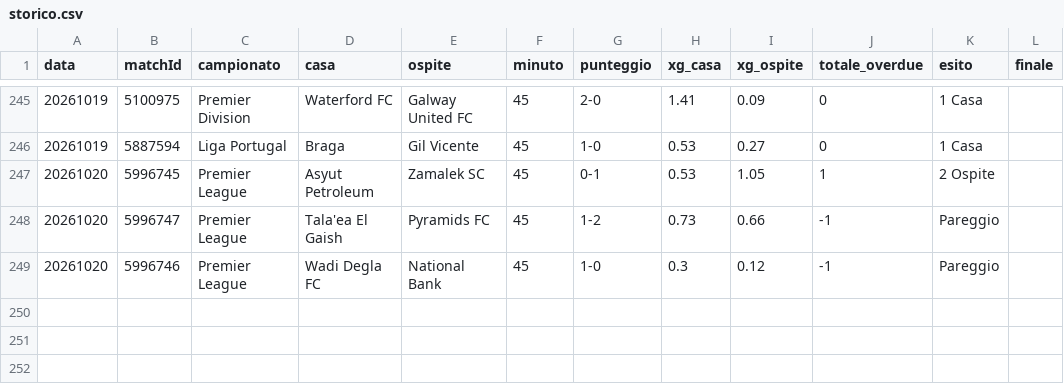
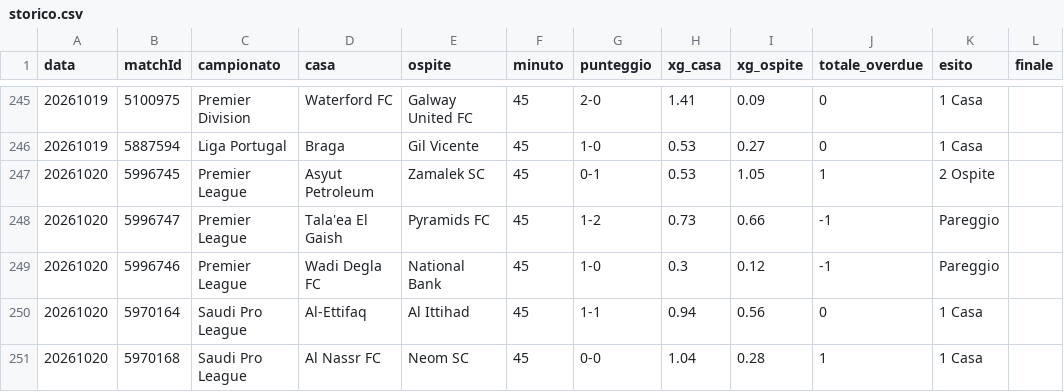
Before and after one commit to edbass1/xg-overdue-live, a CSV file: storico.csv, drawn as a sheet; only a part is shown, gaps mark what is left out; the diff names each change by its address in the sheet, - before the commit and + after, or states it on an @@ line.

```diff
--- a/storico.csv
+++ b/storico.csv
+row 250: 20261020 | 5970164 | Saudi Pro League | Al-Ettifaq | Al Ittihad | 45 | 1-1 | 0.94 | 0.56 | 0 | 1 Casa
+row 251: 20261020 | 5970168 | Saudi Pro League | Al Nassr FC | Neom SC | 45 | 0-0 | 1.04 | 0.28 | 1 | 1 Casa
```
Also changed, not shown: 3 other files.
